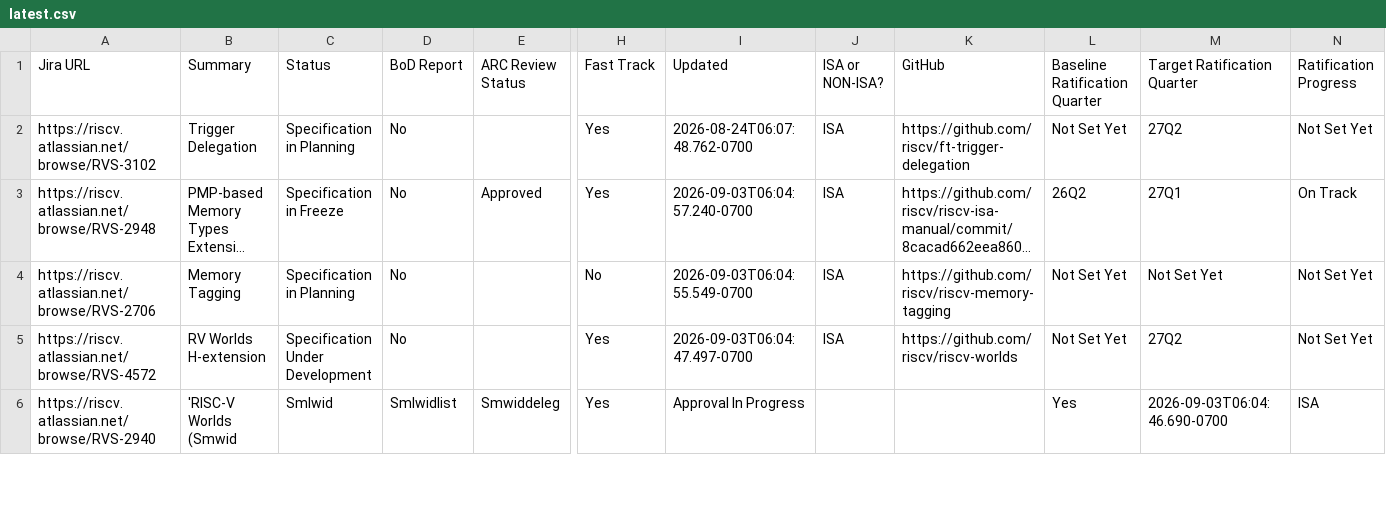
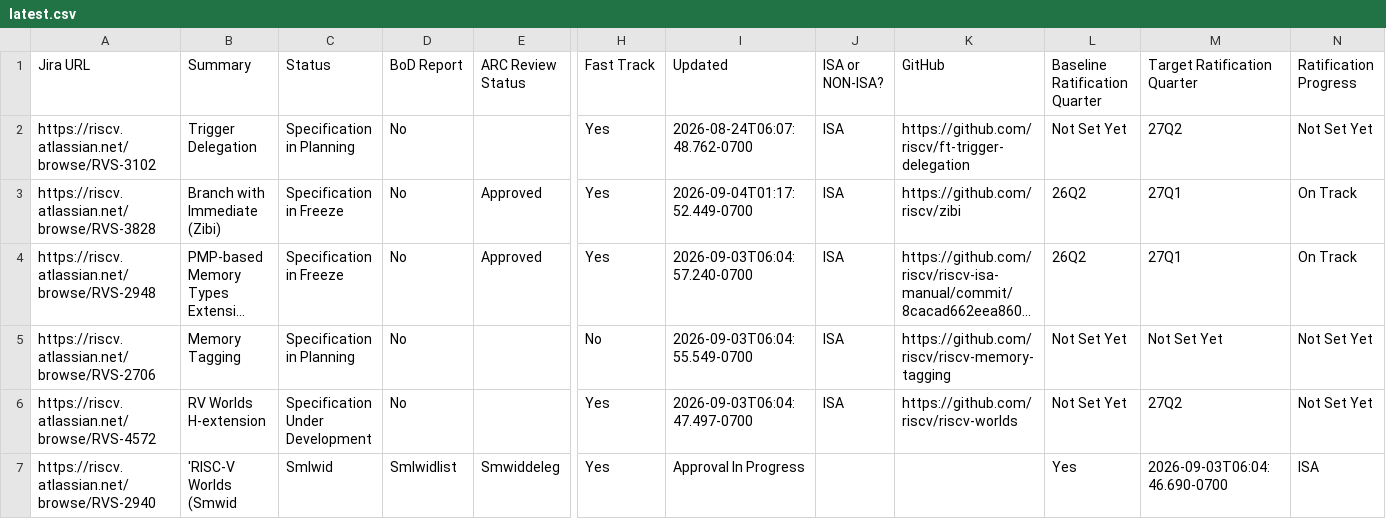
Before and after one commit to riscv/adm-spec-dashboard, a CSV file: web-ui/public/latest.csv, drawn as a sheet; only a part is shown, gaps mark what is left out; long unchanged cells end in …; rows hold the shown columns only; the diff covers the shown part only; the diff names each change by its address in the sheet, - before the commit and + after, or states it on an @@ line.

```diff
--- a/web-ui/public/latest.csv
+++ b/web-ui/public/latest.csv
+row 3: https://riscv.atlassian.net/browse/RVS-3828 | Branch with Immediate (Zibi) | Specification in Freeze | No | Approved | Yes | 2026-09-04T01:17:52.449-0700 | ISA | https://github.com/riscv/zibi | 26Q2 | 27Q1 | On Track
```
Also changed, not shown: 1 removed row and 12 edited cells elsewhere in this file, 1 other file.
